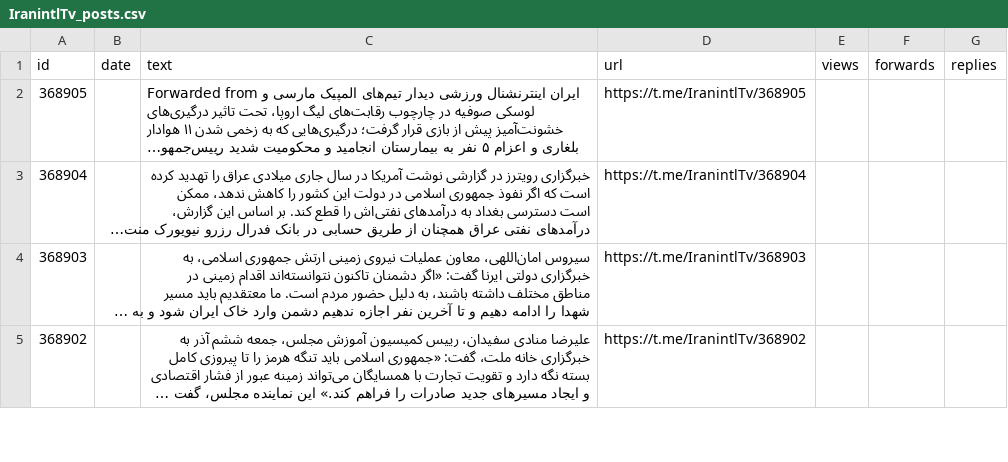
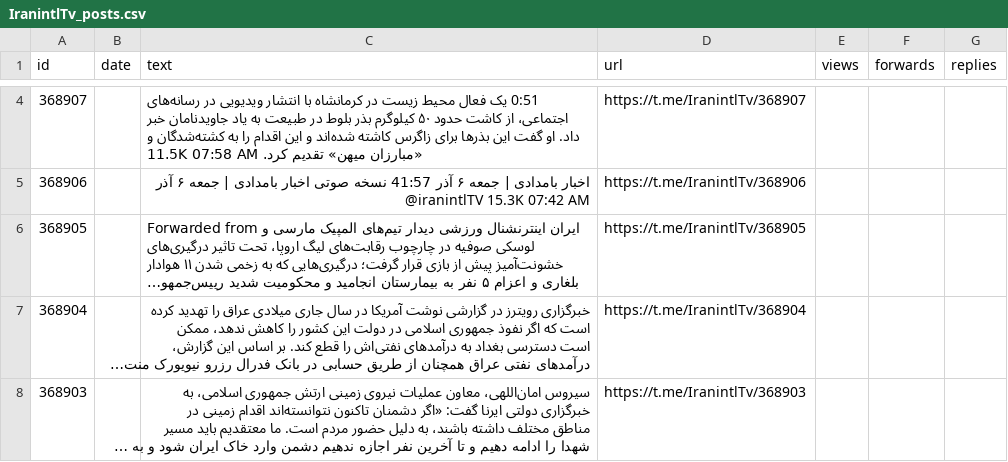
Before and after one commit to alipoorkaramali/new-youtube-SoundCloud-downloader, a CSV file: Download/telegram_downloads/IranintlTv/IranintlTv_posts.csv, drawn as a sheet; only a part is shown, gaps mark what is left out; the shorter side is filled out with more unchanged rows; long unchanged cells end in …; the diff covers the shown part only; the diff names each change by its address in the sheet, - before the commit and + after, or states it on an @@ line.

```diff
--- a/Download/telegram_downloads/IranintlTv/IranintlTv_posts.csv
+++ b/Download/telegram_downloads/IranintlTv/IranintlTv_posts.csv
+row 4: 368907 |  | 0:51 یک فعال محیط زیست در کرمانشاه با انتشار ویدیویی در رسانه‌های اجتماعی، از کاشت حدود ۵۰ کیلوگرم بذر بلوط در طبیعت به یاد جاویدنامان خبر داد. او گفت این بذرها برای زاگرس کاشته شده‌اند و این اقدام را به کشته‌شدگان و «مبارزان میهن» تقدیم کرد. 11.5K 07:58 AM | https://t.me/IranintlTv/368907
+row 5: 368906 |  | اخبار بامدادی | جمعه ۶ آذر 41:57 نسخه صوتی اخبار بامدادی | جمعه ۶ آذر @iranintlTV 15.3K 07:42 AM | https://t.me/IranintlTv/368906
```
Also changed, not shown: 2 added rows and 4 removed rows elsewhere in this file, 7 other files.
